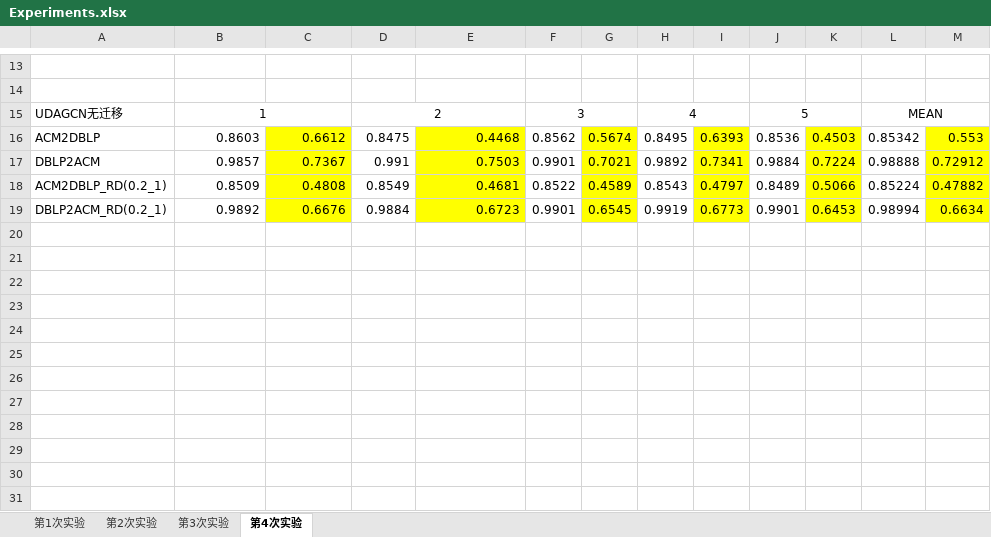
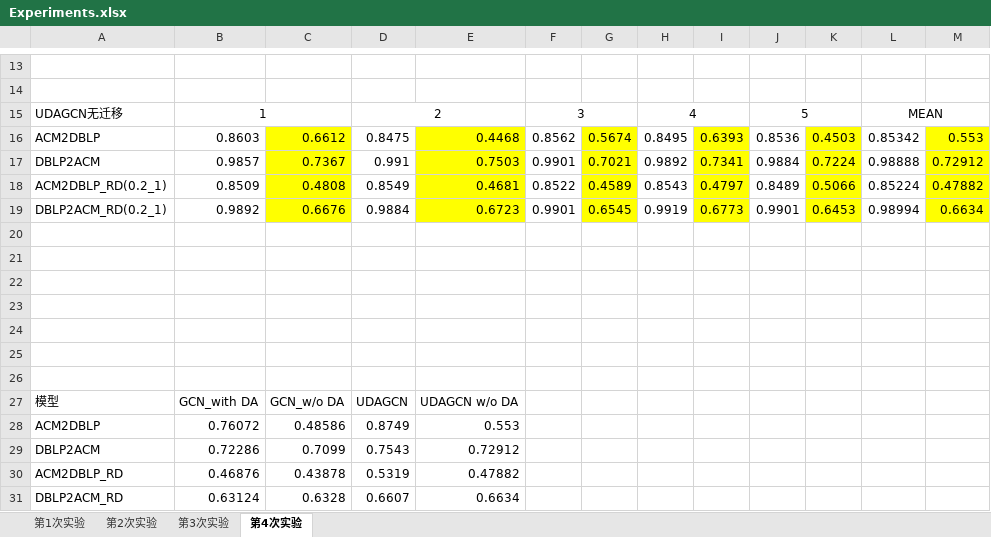
Before and after one commit to JJJinx/SparseGraphDA, an Excel workbook: Experiments.xlsx, sheet 第4次实验, drawn as a sheet; only a part is shown, gaps mark what is left out; values as stored, in another font and other column widths than the file's, no borders; the diff names each change by its address in the sheet, - before the commit and + after, or states it on an @@ line.

```diff
--- a/Experiments.xlsx (sheet 第4次实验)
+++ b/Experiments.xlsx (sheet 第4次实验)
+row 20: (empty)
+row 21: (empty)
+row 22: (empty)
+row 23: (empty)
+row 24: (empty)
+row 25: (empty)
+row 26: (empty)
+row 27: 模型 | GCN_with DA | GCN_w/o DA | UDAGCN | UDAGCN w/o DA
+row 28: ACM2DBLP | 0.76072 | 0.48586 | 0.8749 | 0.553
+row 29: DBLP2ACM | 0.72286 | 0.7099 | 0.7543 | 0.72912
+row 30: ACM2DBLP_RD | 0.46876 | 0.43878 | 0.5319 | 0.47882
+row 31: DBLP2ACM_RD | 0.63124 | 0.6328 | 0.6607 | 0.6634
```
Also changed, not shown: 11 other files.
